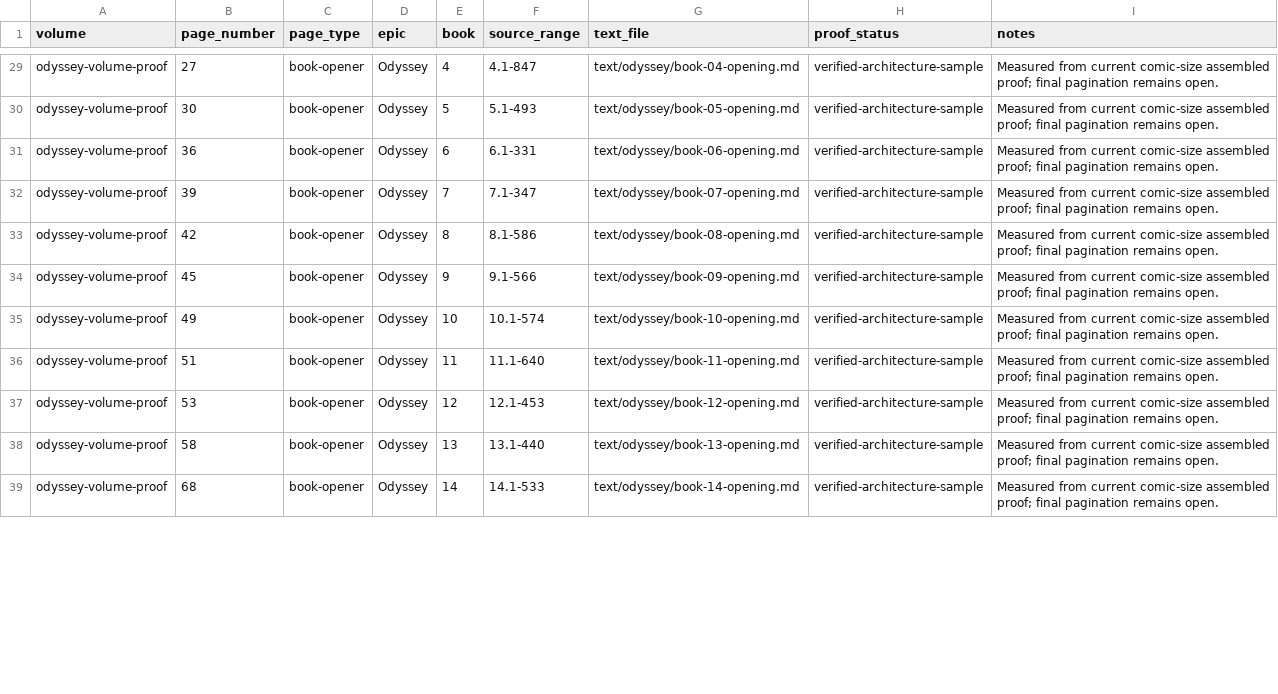
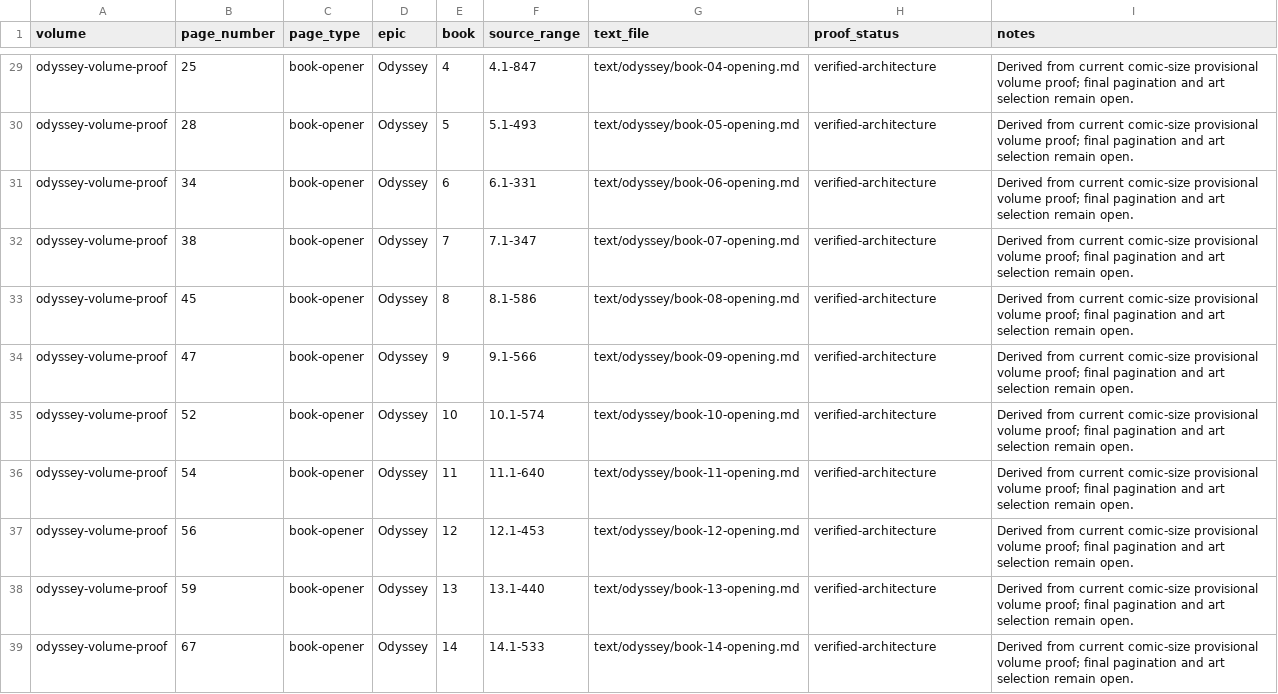
Before and after one commit to CastaliaInstitute/inq-homer-blake, a CSV file: design/volume-proof-book-starts.csv, drawn as a sheet; only a part is shown, gaps mark what is left out; the diff covers the shown part only; the diff names each change by its address in the sheet, - before the commit and + after, or states it on an @@ line.

Commit message:
Prefer refined illustration candidates in proofs

```diff
--- a/design/volume-proof-book-starts.csv
+++ b/design/volume-proof-book-starts.csv
-B29 (page_number): 27
+B29 (page_number): 25
-H29:H39 (proof_status): verified-architecture-sample
+H29:H39 (proof_status): verified-architecture
-I29:I39 (notes): Measured from current comic-size assembled proof; final pagination remains open.
+I29:I39 (notes): Derived from current comic-size provisional volume proof; final pagination and art selection remain open.
-B30 (page_number): 30
+B30 (page_number): 28
-B31 (page_number): 36
+B31 (page_number): 34
-B32 (page_number): 39
+B32 (page_number): 38
-B33 (page_number): 42
+B33 (page_number): 45
-B34 (page_number): 45
+B34 (page_number): 47
-B35 (page_number): 49
+B35 (page_number): 52
-B36 (page_number): 51
+B36 (page_number): 54
-B37 (page_number): 53
+B37 (page_number): 56
-B38 (page_number): 58
+B38 (page_number): 59
-B39 (page_number): 68
+B39 (page_number): 67
```
Also changed, not shown: 110 edited cells elsewhere in this file, design/architecture-page-map.csv, 11 other files.
